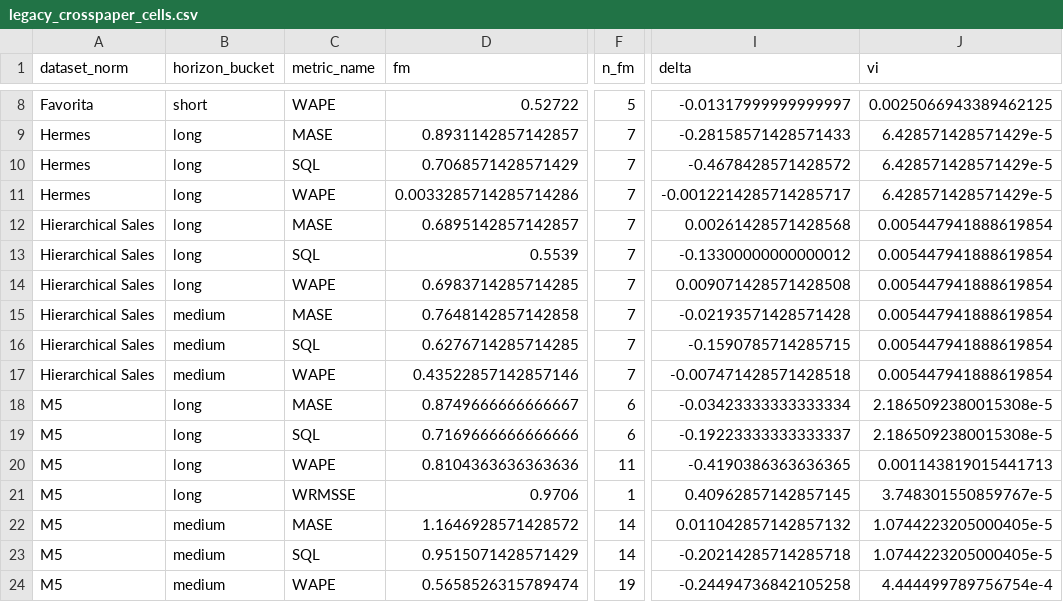
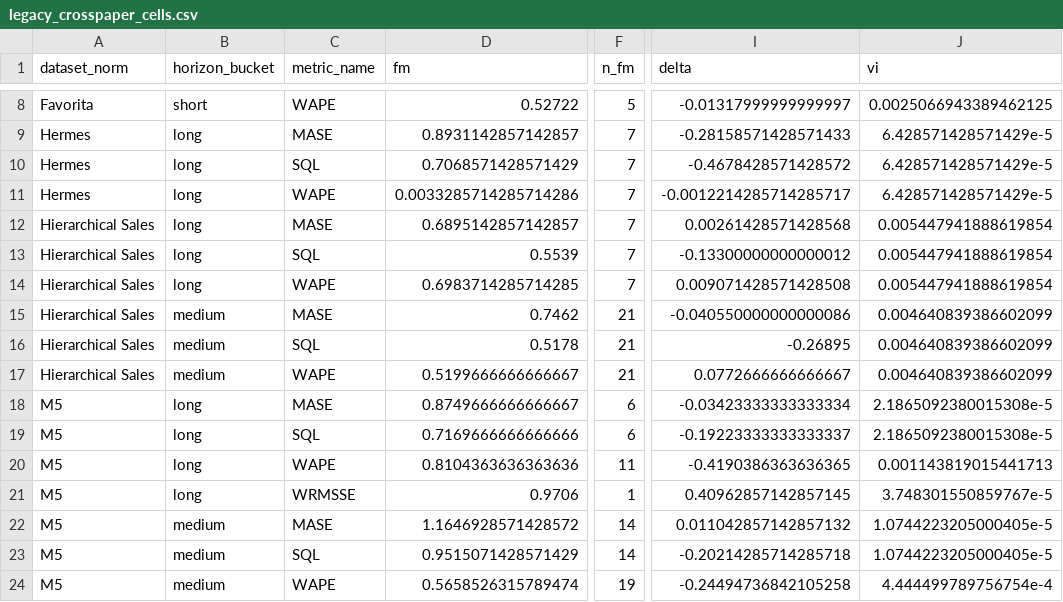
Before and after one commit to MaciejR/large-scale-demand-forecasting-benchmark, a CSV file: analysis/figures/legacy_crosspaper_cells.csv, drawn as a sheet; only a part is shown, gaps mark what is left out; the diff names each change by its address in the sheet, - before the commit and + after, or states it on an @@ line.

```diff
--- a/analysis/figures/legacy_crosspaper_cells.csv
+++ b/analysis/figures/legacy_crosspaper_cells.csv
-D15 (fm): 0.7648142857142858
+D15 (fm): 0.7462
-F15:F17 (n_fm): 7
+F15:F17 (n_fm): 21
-I15 (delta): -0.02193571428571428
+I15 (delta): -0.040550000000000086
-J15:J17 (vi): 0.005447941888619854
+J15:J17 (vi): 0.004640839386602099
-D16 (fm): 0.6276714285714285
+D16 (fm): 0.5178
-I16 (delta): -0.1590785714285715
+I16 (delta): -0.26895
-D17 (fm): 0.43522857142857146
+D17 (fm): 0.5199666666666667
-I17 (delta): -0.007471428571428518
+I17 (delta): 0.0772666666666667
```
Also changed, not shown: analysis/figures/table_6_2_heterogeneity.csv, 39 other files.
